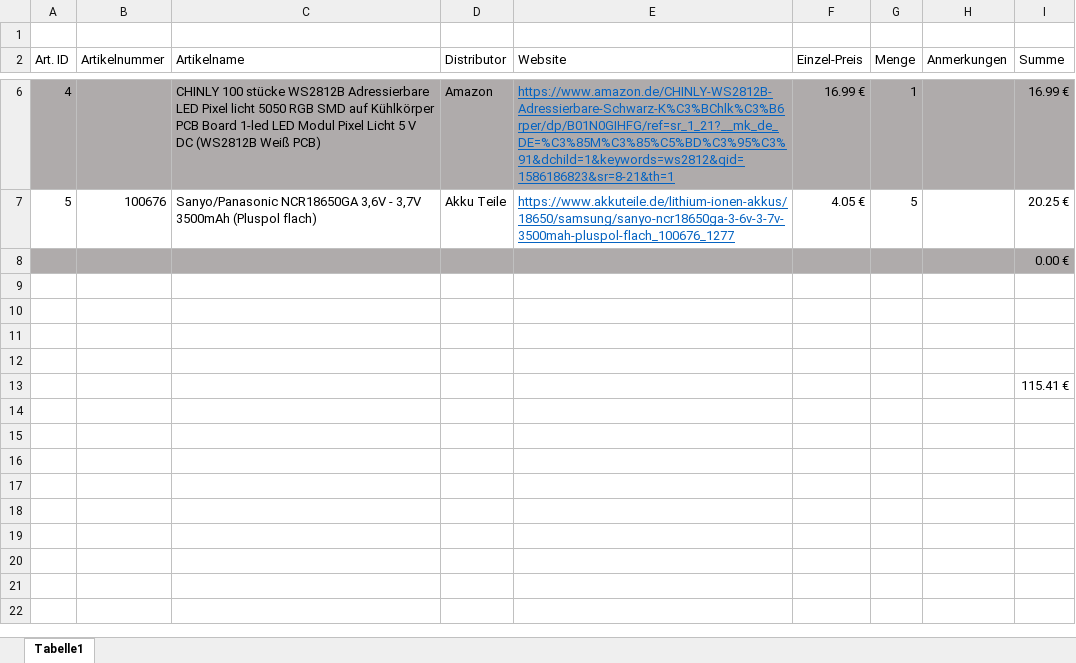
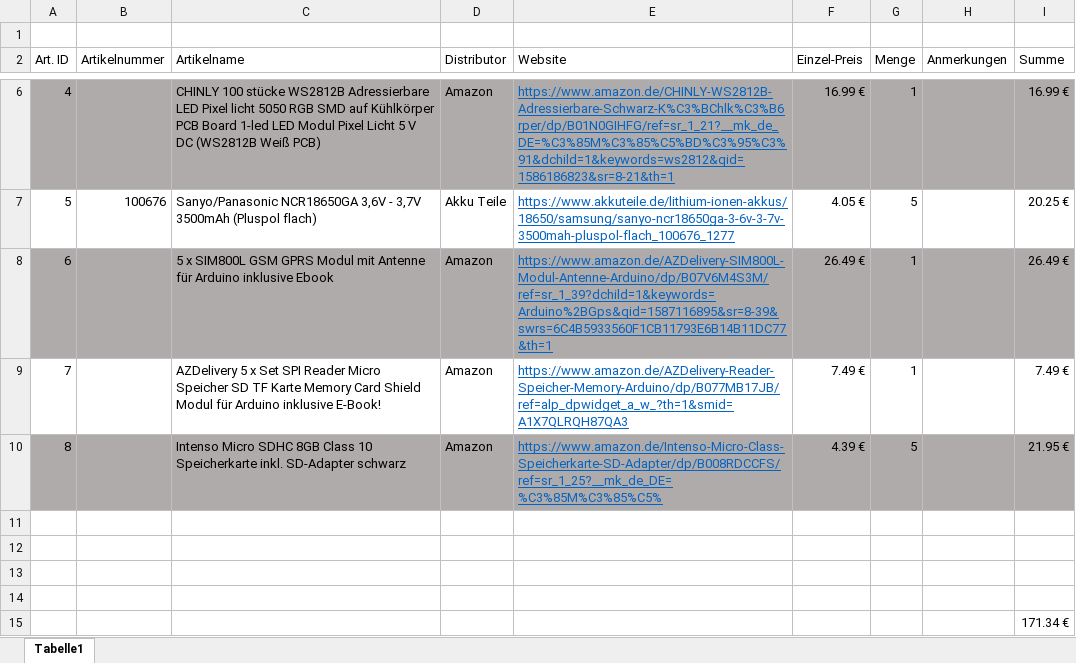
Before and after one commit to HelpingCall/callForHelp, an Excel workbook: Dokumente/Teilelistexlsx.xlsx, sheet Tabelle1, drawn as a sheet; only a part is shown, gaps mark what is left out; values as stored, in another font and other column widths than the file's, no borders; removed rows and columns are numbered as before the commit, all else as after; the diff names each change by its address in the sheet, - before the commit and + after, or states it on an @@ line.

Commit message:
Update Teilelistexlsx.xlsx

```diff
--- a/Dokumente/Teilelistexlsx.xlsx (sheet Tabelle1)
+++ b/Dokumente/Teilelistexlsx.xlsx (sheet Tabelle1)
-row 8:  |  |  |  |  |  |  |  | 0.00 €
+row 8: 6 |  | 5 x SIM800L GSM GPRS Modul mit Antenne für Arduino inklusive Ebook | Amazon | https://www.amazon.de/AZDelivery-SIM800L-Modul-Antenne-Arduino/dp/B07V6M4S3M/ref=sr_1_39?dchild=1&keywords=Arduino%2BGps&qid=1587116895&sr=8-39&swrs=6C4B5933560F1CB11793E6B14B11DC77&th=1 | 26.49 € | 1 |  | 26.49 €
+row 9: 7 |  | AZDelivery 5 x Set SPI Reader Micro Speicher SD TF Karte Memory Card Shield Modul für Arduino inklusive E-Book! | Amazon | https://www.amazon.de/AZDelivery-Reader-Speicher-Memory-Arduino/dp/B077MB17JB/ref=alp_dpwidget_a_w_?th=1&smid=A1X7QLRQH87QA3 | 7.49 € | 1 |  | 7.49 €
+row 10: 8 |  | Intenso Micro SDHC 8GB Class 10 Speicherkarte inkl. SD-Adapter schwarz | Amazon | https://www.amazon.de/Intenso-Micro-Class-Speicherkarte-SD-Adapter/dp/B008RDCCFS/ref=sr_1_25?__mk_de_DE=%C3%85M%C3%85%C5% | 4.39 € | 5 |  | 21.95 €
-I15 (Summe): 115.41 €
+I15 (Summe): 171.34 €
```
